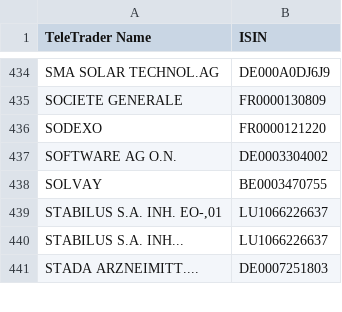
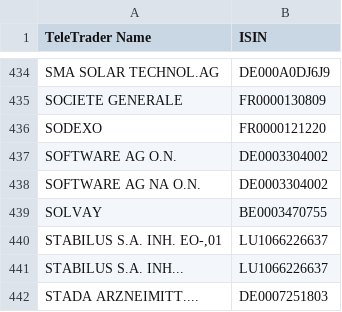
Before and after one commit to bramble100/Peter-Python, a CSV file: ISIN.csv, drawn as a sheet; only a part is shown, gaps mark what is left out; the diff names each change by its address in the sheet, - before the commit and + after, or states it on an @@ line.

Commit message:
update(ISIN)

```diff
--- a/ISIN.csv
+++ b/ISIN.csv
+row 438: SOFTWARE AG NA O.N. | DE0003304002
```
